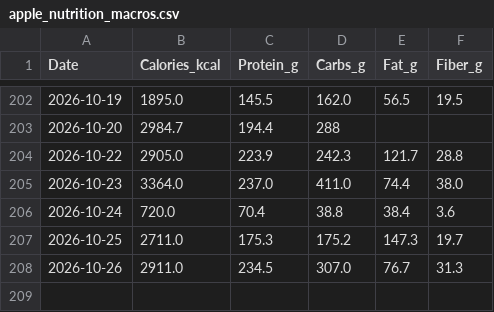
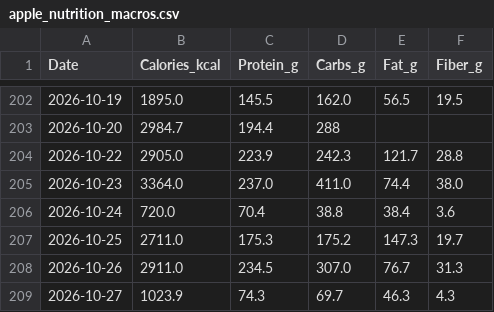
Before and after one commit to ayrtonxandre/agy, a CSV file: apple_nutrition_macros.csv, drawn as a sheet; only a part is shown, gaps mark what is left out.

Commit message:
chore(data): apple health webhook sync [2026-10-27 09:05]

```diff
--- a/apple_nutrition_macros.csv
+++ b/apple_nutrition_macros.csv
@@ -208 +208,2 @@ Date,Calories_kcal,Protein_g,Carbs_g,Fat_g,Fiber_g
 2026-10-26,2911.0,234.5,307.0,76.7,31.3
+2026-10-27,1023.9,74.3,69.7,46.3,4.3
```
Also changed, not shown: apple_daily_activity.csv, apple_mobility_biomechanics.csv, 2 other files.
